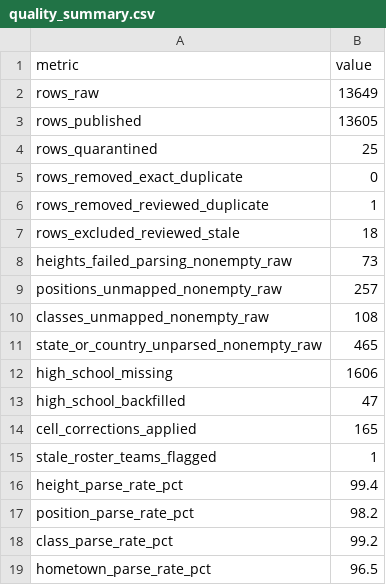
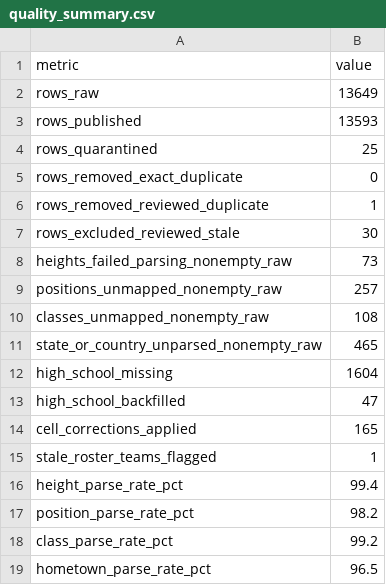
Before and after one commit to Sports-Roster-Data/womens-volleyball, a CSV file: data/derived/audits/2016-17/quality_summary.csv, drawn as a sheet.

```diff
--- a/data/derived/audits/2016-17/quality_summary.csv
+++ b/data/derived/audits/2016-17/quality_summary.csv
@@ -2,3 +2,3 @@
 "rows_raw",13649
-"rows_published",13605
+"rows_published",13593
 "rows_quarantined",25
@@ -6,3 +6,3 @@
 "rows_removed_reviewed_duplicate",1
-"rows_excluded_reviewed_stale",18
+"rows_excluded_reviewed_stale",30
 "heights_failed_parsing_nonempty_raw",73
@@ -11,3 +11,3 @@
 "state_or_country_unparsed_nonempty_raw",465
-"high_school_missing",1606
+"high_school_missing",1604
 "high_school_backfilled",47
```
Also changed, not shown: data/derived/audits/2016-17/reconciliation.csv, data/derived/audits/2016-17/row_issues.csv, 5 other files.
